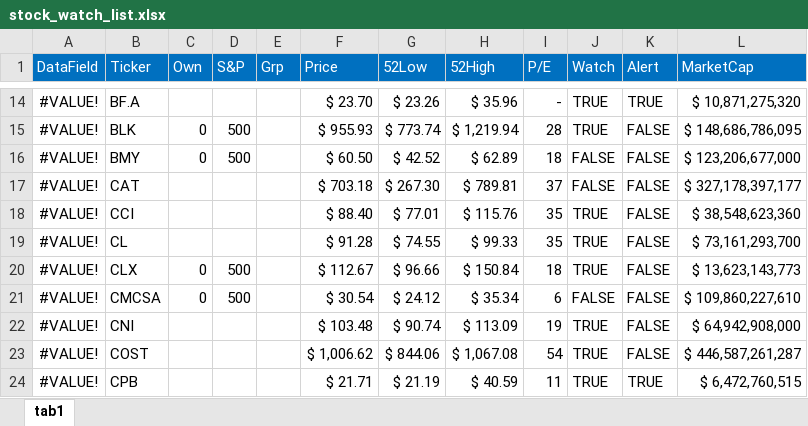
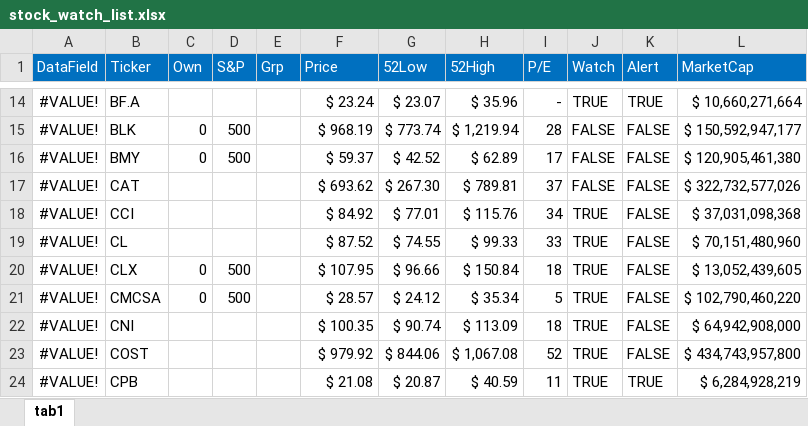
Before and after one commit to harveywargo2/hw2fintools, an Excel workbook: hw2fintools/xlsx/stock_watch_list.xlsx, sheet tab1, drawn as a sheet; only a part is shown, gaps mark what is left out; values as stored, in another font and other column widths than the file's, no borders; conditional formats and table styles not drawn; the diff covers the shown part only; the diff names each change by its address in the sheet, - before the commit and + after, or states it on an @@ line.

```diff
--- a/hw2fintools/xlsx/stock_watch_list.xlsx (sheet tab1)
+++ b/hw2fintools/xlsx/stock_watch_list.xlsx (sheet tab1)
-F14 (Price): $ 23.70
+F14 (Price): $ 23.24
-G14 (52Low): $ 23.26
+G14 (52Low): $ 23.07
-L14 (MarketCap): $ 10,871,275,320
+L14 (MarketCap): $ 10,660,271,664
-F15 (Price): $ 955.93
+F15 (Price): $ 968.19
-J15 (Watch): TRUE
+J15 (Watch): FALSE
-L15 (MarketCap): $ 148,686,786,095
+L15 (MarketCap): $ 150,592,947,177
-F16 (Price): $ 60.50
+F16 (Price): $ 59.37
-I16 (P/E): 18
+I16 (P/E): 17
-L16 (MarketCap): $ 123,206,677,000
+L16 (MarketCap): $ 120,905,461,380
-F17 (Price): $ 703.18
+F17 (Price): $ 693.62
-L17 (MarketCap): $ 327,178,397,177
+L17 (MarketCap): $ 322,732,577,026
-F18 (Price): $ 88.40
+F18 (Price): $ 84.92
-I18 (P/E): 35
+I18 (P/E): 34
-L18 (MarketCap): $ 38,548,623,360
+L18 (MarketCap): $ 37,031,098,368
-F19 (Price): $ 91.28
+F19 (Price): $ 87.52
-I19 (P/E): 35
+I19 (P/E): 33
-L19 (MarketCap): $ 73,161,293,700
+L19 (MarketCap): $ 70,151,480,960
-F20 (Price): $ 112.67
+F20 (Price): $ 107.95
-L20 (MarketCap): $ 13,623,143,773
+L20 (MarketCap): $ 13,052,439,605
-F21 (Price): $ 30.54
+F21 (Price): $ 28.57
-I21 (P/E): 6
+I21 (P/E): 5
-J21 (Watch): FALSE
+J21 (Watch): TRUE
-L21 (MarketCap): $ 109,860,227,610
+L21 (MarketCap): $ 102,790,460,220
-F22 (Price): $ 103.48
+F22 (Price): $ 100.35
-I22 (P/E): 19
+I22 (P/E): 18
-F23 (Price): $ 1,006.62
+F23 (Price): $ 979.92
-I23 (P/E): 54
+I23 (P/E): 52
-L23 (MarketCap): $ 446,587,261,287
+L23 (MarketCap): $ 434,743,957,800
-F24 (Price): $ 21.71
+F24 (Price): $ 21.08
-G24 (52Low): $ 21.19
+G24 (52Low): $ 20.87
-L24 (MarketCap): $ 6,472,760,515
+L24 (MarketCap): $ 6,284,928,219
```
Also changed, not shown: 251 edited cells and cell formats elsewhere in this sheet, 2 other files.
